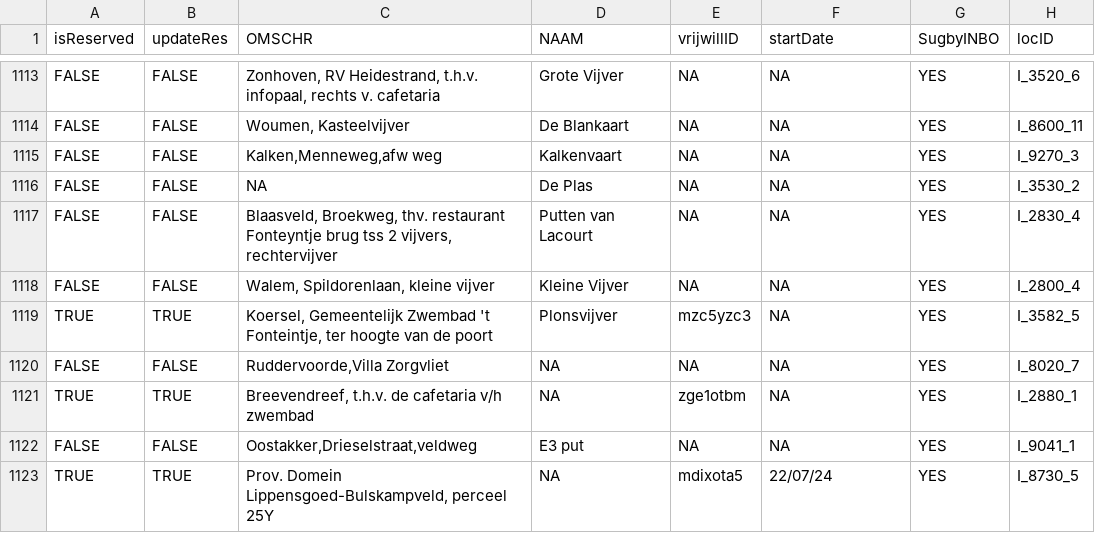
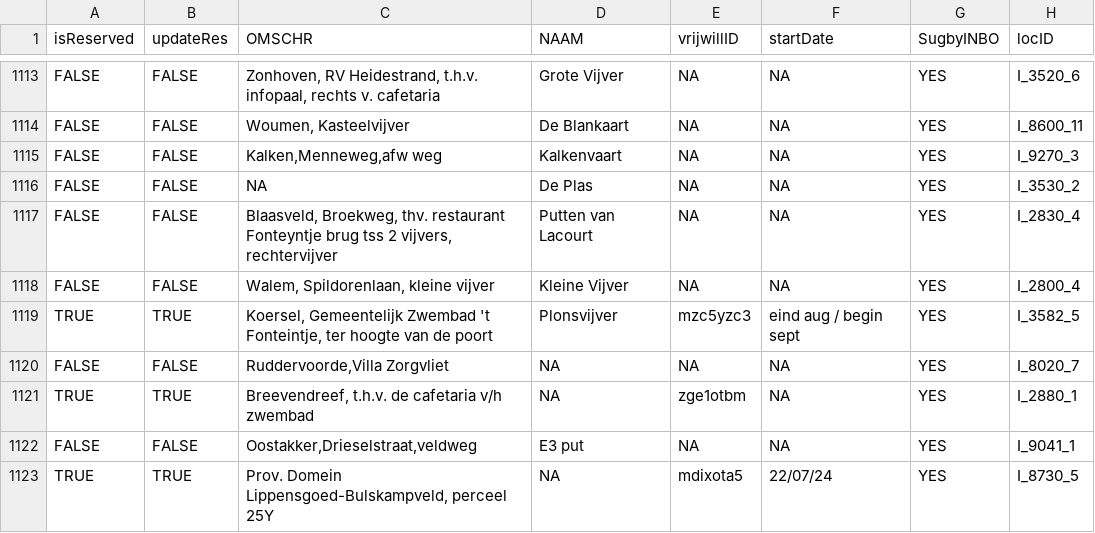
Before and after one commit to inbo/craywatch, a CSV file: assets/localities.csv, drawn as a sheet; only a part is shown, gaps mark what is left out; the diff covers the shown part only; the diff names each change by its address in the sheet, - before the commit and + after, or states it on an @@ line.

```diff
--- a/assets/localities.csv
+++ b/assets/localities.csv
-F1119 (startDate): NA
+F1119 (startDate): eind aug / begin sept
```
Also changed, not shown: 3 added rows and 12 edited cells elsewhere in this file.
